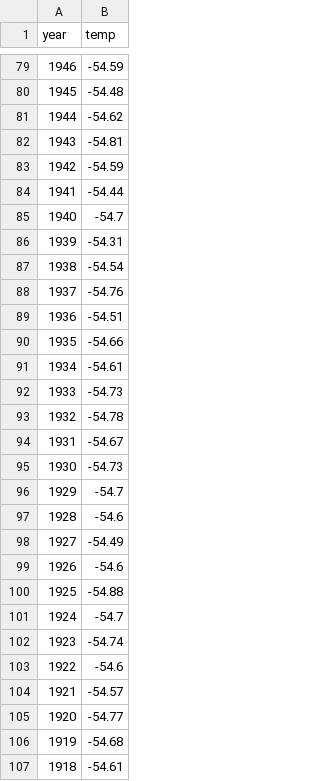
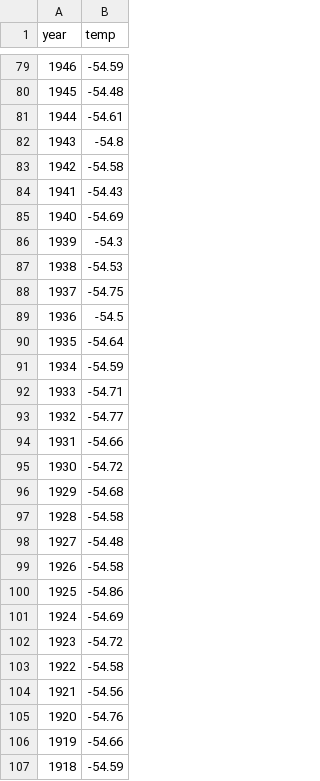
Before and after one commit to rebhanqui/programming-data-project-2, a CSV file: tempsmerge.csv, drawn as a sheet; only a part is shown, gaps mark what is left out; the diff covers the shown part only.

```diff
--- a/tempsmerge.csv
+++ b/tempsmerge.csv
@@ -80,28 +80,28 @@ year,temp
 1945,-54.48
-1944,-54.62
-1943,-54.81
-1942,-54.59
-1941,-54.44
-1940,-54.7
-1939,-54.31
-1938,-54.54
-1937,-54.76
-1936,-54.51
-1935,-54.66
-1934,-54.61
-1933,-54.73
-1932,-54.78
-1931,-54.67
-1930,-54.73
-1929,-54.7
-1928,-54.6
-1927,-54.49
-1926,-54.6
-1925,-54.88
-1924,-54.7
-1923,-54.74
-1922,-54.6
-1921,-54.57
-1920,-54.77
-1919,-54.68
-1918,-54.61
+1944,-54.61
+1943,-54.8
+1942,-54.58
+1941,-54.43
+1940,-54.69
+1939,-54.3
+1938,-54.53
+1937,-54.75
+1936,-54.5
+1935,-54.64
+1934,-54.59
+1933,-54.71
+1932,-54.77
+1931,-54.66
+1930,-54.72
+1929,-54.68
+1928,-54.58
+1927,-54.48
+1926,-54.58
+1925,-54.86
+1924,-54.69
+1923,-54.72
+1922,-54.58
+1921,-54.56
+1920,-54.76
+1919,-54.66
+1918,-54.59
```
Also changed, not shown: 1 removed row and 139 edited cells elsewhere in this file, mergedch4.csv, noaatemp.csv, 4 other files.
